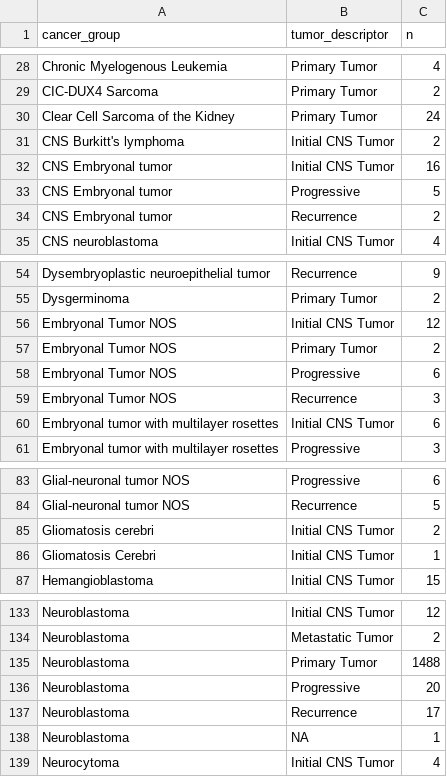
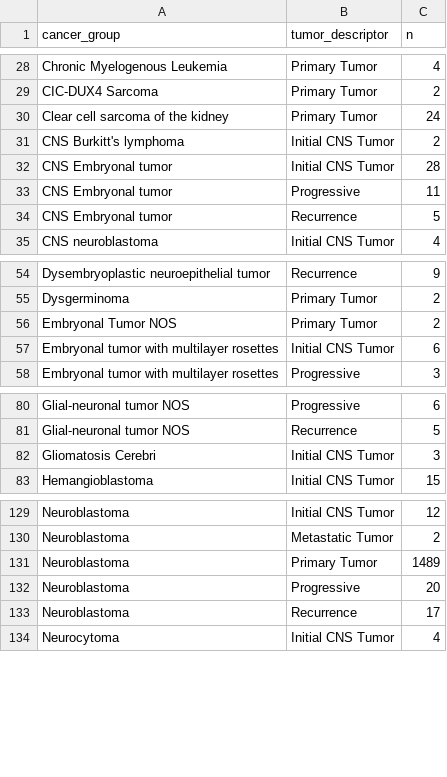
Before and after one commit to sangeetashukla/OpenPedCan-analysis, a TSV file: analyses/molecular-subtyping-integrate/results/pediatric_cancer_groups.tsv, drawn as a sheet; only a part is shown, gaps mark what is left out; the diff covers the shown part only.

```diff
--- a/analyses/molecular-subtyping-integrate/results/pediatric_cancer_groups.tsv
+++ b/analyses/molecular-subtyping-integrate/results/pediatric_cancer_groups.tsv
@@ -29,7 +29,7 @@ Chronic Myelogenous Leukemia	Primary Tumor	4
 CIC-DUX4 Sarcoma	Primary Tumor	2
-Clear Cell Sarcoma of the Kidney	Primary Tumor	24
+Clear cell sarcoma of the kidney	Primary Tumor	24
 CNS Burkitt's lymphoma	Initial CNS Tumor	2
-CNS Embryonal tumor	Initial CNS Tumor	16
-CNS Embryonal tumor	Progressive	5
-CNS Embryonal tumor	Recurrence	2
+CNS Embryonal tumor	Initial CNS Tumor	28
+CNS Embryonal tumor	Progressive	11
+CNS Embryonal tumor	Recurrence	5
 CNS neuroblastoma	Initial CNS Tumor	4
@@ -55,6 +55,3 @@ Dysembryoplastic neuroepithelial tumor	Recurrence	9
 Dysgerminoma	Primary Tumor	2
-Embryonal Tumor NOS	Initial CNS Tumor	12
 Embryonal Tumor NOS	Primary Tumor	2
-Embryonal Tumor NOS	Progressive	6
-Embryonal Tumor NOS	Recurrence	3
 Embryonal tumor with multilayer rosettes	Initial CNS Tumor	6
@@ -84,4 +81,3 @@ Glial-neuronal tumor NOS	Progressive	6
 Glial-neuronal tumor NOS	Recurrence	5
-Gliomatosis cerebri	Initial CNS Tumor	2
-Gliomatosis Cerebri	Initial CNS Tumor	1
+Gliomatosis Cerebri	Initial CNS Tumor	3
 Hemangioblastoma	Initial CNS Tumor	15
@@ -134,6 +130,5 @@ Neuroblastoma	Initial CNS Tumor	12
 Neuroblastoma	Metastatic Tumor	2
-Neuroblastoma	Primary Tumor	1488
+Neuroblastoma	Primary Tumor	1489
 Neuroblastoma	Progressive	20
 Neuroblastoma	Recurrence	17
-Neuroblastoma	NA	1
 Neurocytoma	Initial CNS Tumor	4
```
Also changed, not shown: 1 added row and 3 edited cells elsewhere in this file, analyses/molecular-subtyping-integrate/results/cancer_group_table_for_README.tsv, analyses/molecular-subtyping-integrate/results/harmonized_diagnosis_cancer_group_table.tsv, 3 other files.
